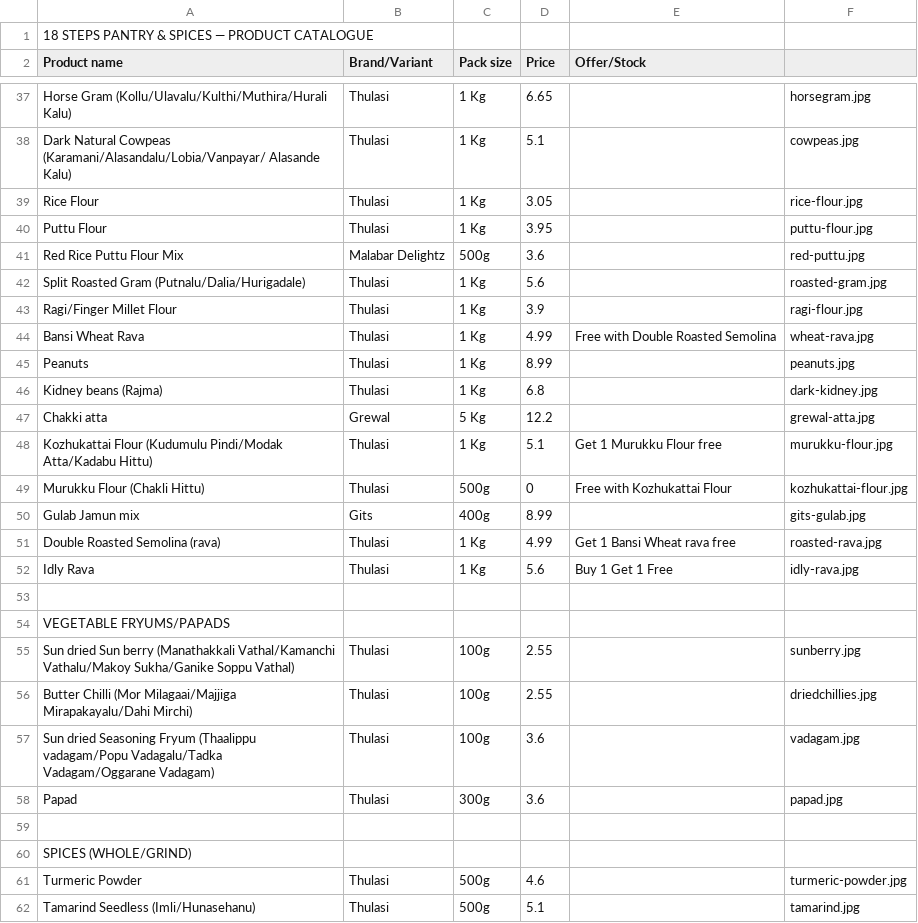
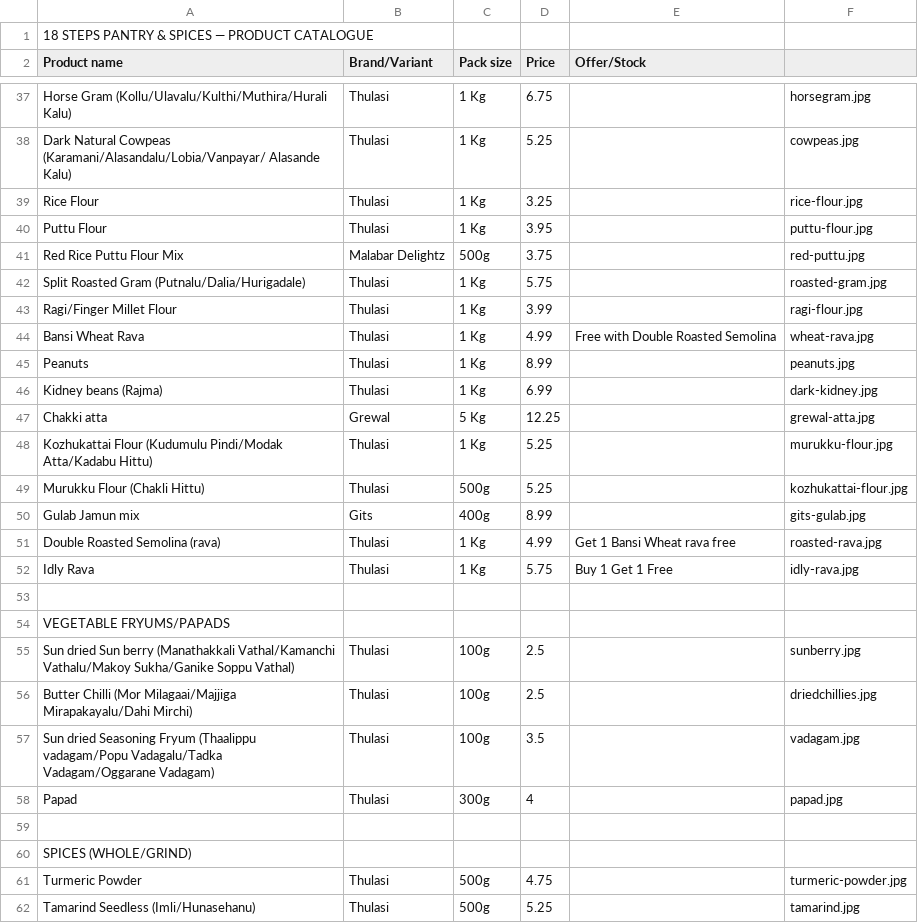
Before and after one commit to 18stepspantry/catalogue, a CSV file: products.csv, drawn as a sheet; only a part is shown, gaps mark what is left out; the diff covers the shown part only; the diff names each change by its address in the sheet, - before the commit and + after, or states it on an @@ line.

```diff
--- a/products.csv
+++ b/products.csv
-D37 (Price): 6.65
+D37 (Price): 6.75
-D38 (Price): 5.1
+D38 (Price): 5.25
-D39 (Price): 3.05
+D39 (Price): 3.25
-D41 (Price): 3.6
+D41 (Price): 3.75
-D42 (Price): 5.6
+D42 (Price): 5.75
-D43 (Price): 3.9
+D43 (Price): 3.99
-D46 (Price): 6.8
+D46 (Price): 6.99
-D47 (Price): 12.2
+D47 (Price): 12.25
-D48 (Price): 5.1
+D48 (Price): 5.25
-E48 (Offer/Stock): Get 1 Murukku Flour free
+E48 (Offer/Stock): (empty)
-D49 (Price): 0
+D49 (Price): 5.25
-E49 (Offer/Stock): Free with Kozhukattai Flour
+E49 (Offer/Stock): (empty)
-D52 (Price): 5.6
+D52 (Price): 5.75
-D55:D56 (Price): 2.55
+D55:D56 (Price): 2.5
-D57 (Price): 3.6
+D57 (Price): 3.5
-D58 (Price): 3.6
+D58 (Price): 4
-D61 (Price): 4.6
+D61 (Price): 4.75
-D62 (Price): 5.1
+D62 (Price): 5.25
```
Also changed, not shown: 4 added rows and 80 edited cells elsewhere in this file.
